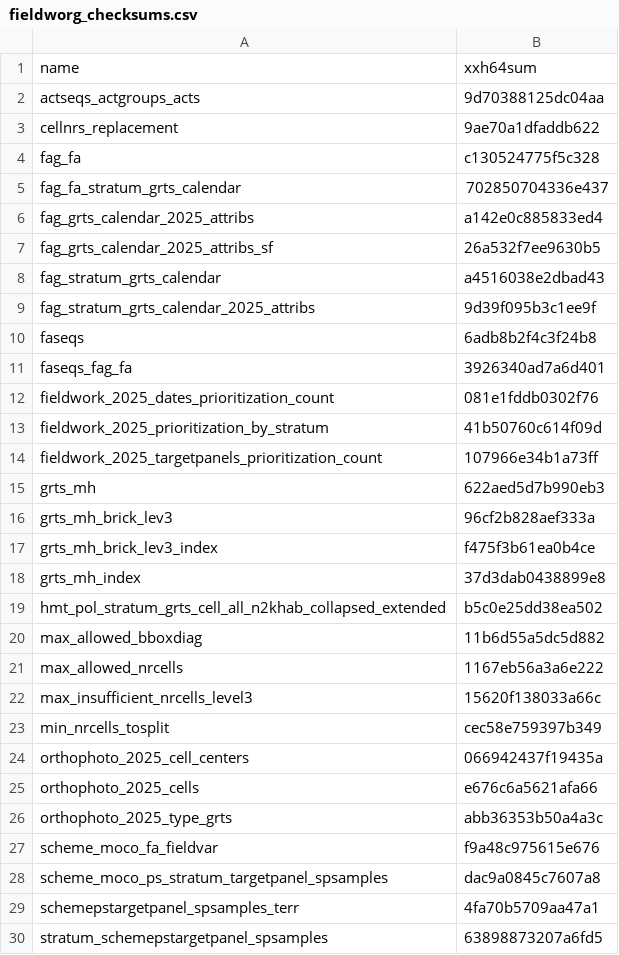
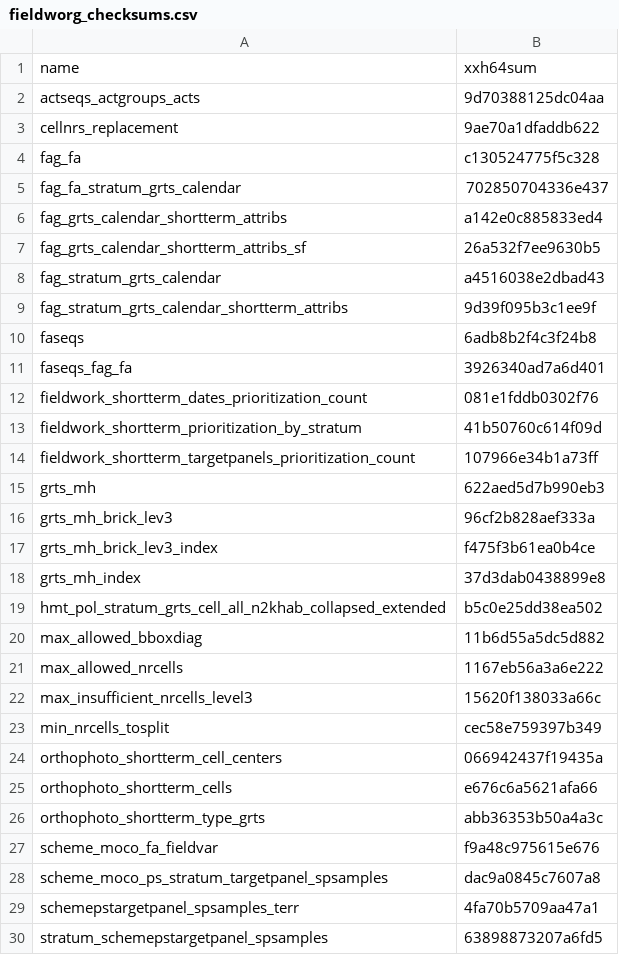
Before and after one commit to inbo/n2khab-mne-monitoring, a CSV file: 020_fieldwork_organization/fieldworg_checksums.csv, drawn as a sheet; only a part is shown.

Commit message:
fieldworg, snippets: update object checksums

```diff
--- a/020_fieldwork_organization/fieldworg_checksums.csv
+++ b/020_fieldwork_organization/fieldworg_checksums.csv
@@ -5,11 +5,11 @@ fag_fa,c130524775f5c328
 fag_fa_stratum_grts_calendar,702850704336e437
-fag_grts_calendar_2025_attribs,a142e0c885833ed4
-fag_grts_calendar_2025_attribs_sf,26a532f7ee9630b5
+fag_grts_calendar_shortterm_attribs,a142e0c885833ed4
+fag_grts_calendar_shortterm_attribs_sf,26a532f7ee9630b5
 fag_stratum_grts_calendar,a4516038e2dbad43
-fag_stratum_grts_calendar_2025_attribs,9d39f095b3c1ee9f
+fag_stratum_grts_calendar_shortterm_attribs,9d39f095b3c1ee9f
 faseqs,6adb8b2f4c3f24b8
 faseqs_fag_fa,3926340ad7a6d401
-fieldwork_2025_dates_prioritization_count,081e1fddb0302f76
-fieldwork_2025_prioritization_by_stratum,41b50760c614f09d
-fieldwork_2025_targetpanels_prioritization_count,107966e34b1a73ff
+fieldwork_shortterm_dates_prioritization_count,081e1fddb0302f76
+fieldwork_shortterm_prioritization_by_stratum,41b50760c614f09d
+fieldwork_shortterm_targetpanels_prioritization_count,107966e34b1a73ff
 grts_mh,622aed5d7b990eb3
@@ -23,5 +23,5 @@ max_insufficient_nrcells_level3,15620f138033a66c
 min_nrcells_tosplit,cec58e759397b349
-orthophoto_2025_cell_centers,066942437f19435a
-orthophoto_2025_cells,e676c6a5621afa66
-orthophoto_2025_type_grts,abb36353b50a4a3c
+orthophoto_shortterm_cell_centers,066942437f19435a
+orthophoto_shortterm_cells,e676c6a5621afa66
+orthophoto_shortterm_type_grts,abb36353b50a4a3c
 scheme_moco_fa_fieldvar,f9a48c975615e676
```
